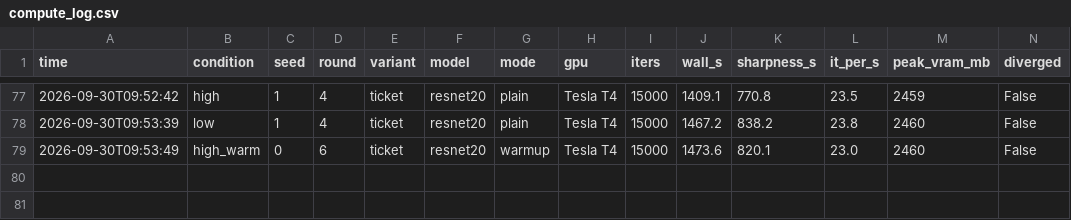
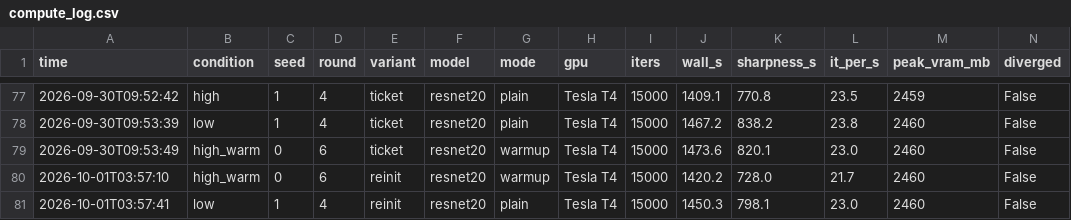
Before and after one commit to kneat2448/LTH-ML-final, a CSV file: results/compute_log.csv, drawn as a sheet; only a part is shown, gaps mark what is left out; the diff names each change by its address in the sheet, - before the commit and + after, or states it on an @@ line.

```diff
--- a/results/compute_log.csv
+++ b/results/compute_log.csv
+row 80: 2026-10-01T03:57:10 | high_warm | 0 | 6 | reinit | resnet20 | warmup | Tesla T4 | 15000 | 1420.2 | 728.0 | 21.7 | 2460 | False
+row 81: 2026-10-01T03:57:41 | low | 1 | 4 | reinit | resnet20 | plain | Tesla T4 | 15000 | 1450.3 | 798.1 | 23.0 | 2460 | False
```
Also changed, not shown: 3 other files.
